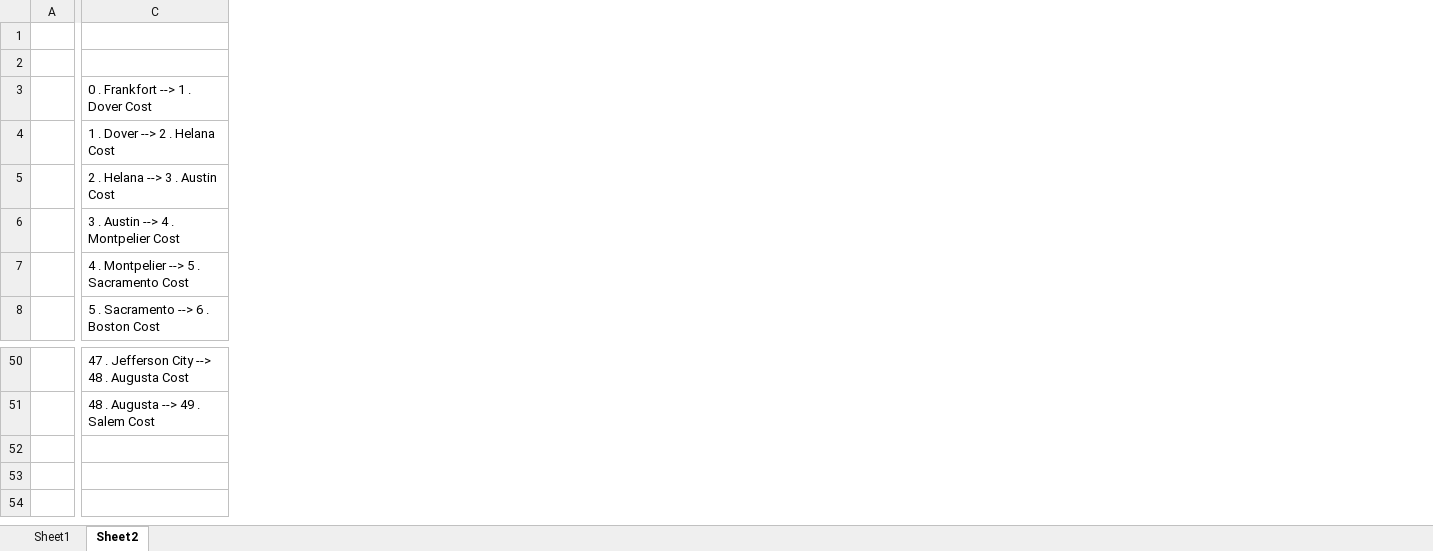
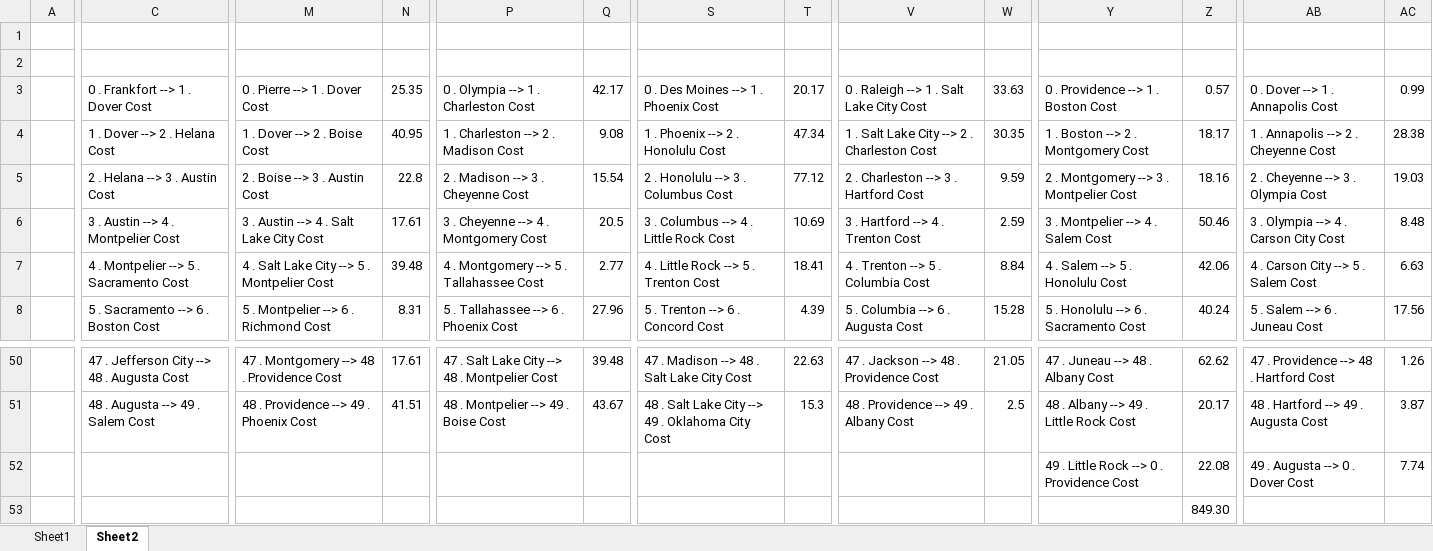
Before and after one commit to Ben-Winter/pop-one-project-bwinte03, an Excel workbook: calculations.xlsx, sheet Sheet2, drawn as a sheet; only a part is shown, gaps mark what is left out; values as stored, in another font and other column widths than the file's, no borders; rows hold the shown columns only; the diff covers the shown part only; the diff names each change by its address in the sheet, - before the commit and + after, or states it on an @@ line.

```diff
--- a/calculations.xlsx (sheet Sheet2)
+++ b/calculations.xlsx (sheet Sheet2)
+column M, rows 3-8: 0 . Pierre --> 1 . Dover Cost | 1 . Dover --> 2 . Boise Cost | 2 . Boise --> 3 . Austin Cost | 3 . Austin --> 4 . Salt Lake City Cost | 4 . Salt Lake City --> 5 . Montpelier Cost | 5 . Montpelier --> 6 . Richmond Cost; rows 50-51: 47 . Montgomery --> 48 . Providence Cost | 48 . Providence --> 49 . Phoenix Cost
+column N, rows 3-8: 25.35 | 40.95 | 22.8 | 17.61 | 39.48 | 8.31; rows 50-51: 17.61 | 41.51
+column P, rows 3-8: 0 . Olympia --> 1 . Charleston Cost | 1 . Charleston --> 2 . Madison Cost | 2 . Madison --> 3 . Cheyenne Cost | 3 . Cheyenne --> 4 . Montgomery Cost | 4 . Montgomery --> 5 . Tallahassee Cost | 5 . Tallahassee --> 6 . Phoenix Cost; rows 50-51: 47 . Salt Lake City --> 48 . Montpelier Cost | 48 . Montpelier --> 49 . Boise Cost
+column Q, rows 3-8: 42.17 | 9.08 | 15.54 | 20.5 | 2.77 | 27.96; rows 50-51: 39.48 | 43.67
+column S, rows 3-8: 0 . Des Moines --> 1 . Phoenix Cost | 1 . Phoenix --> 2 . Honolulu Cost | 2 . Honolulu --> 3 . Columbus Cost | 3 . Columbus --> 4 . Little Rock Cost | 4 . Little Rock --> 5 . Trenton Cost | 5 . Trenton --> 6 . Concord Cost; rows 50-51: 47 . Madison --> 48 . Salt Lake City Cost | 48 . Salt Lake City --> 49 . Oklahoma City Cost
+column T, rows 3-8: 20.17 | 47.34 | 77.12 | 10.69 | 18.41 | 4.39; rows 50-51: 22.63 | 15.3
+column V, rows 3-8: 0 . Raleigh --> 1 . Salt Lake City Cost | 1 . Salt Lake City --> 2 . Charleston Cost | 2 . Charleston --> 3 . Hartford Cost | 3 . Hartford --> 4 . Trenton Cost | 4 . Trenton --> 5 . Columbia Cost | 5 . Columbia --> 6 . Augusta Cost; rows 50-51: 47 . Jackson --> 48 . Providence Cost | 48 . Providence --> 49 . Albany Cost
+column W, rows 3-8: 33.63 | 30.35 | 9.59 | 2.59 | 8.84 | 15.28; rows 50-51: 21.05 | 2.5
+column Y, rows 3-8: 0 . Providence --> 1 . Boston Cost | 1 . Boston --> 2 . Montgomery Cost | 2 . Montgomery --> 3 . Montpelier Cost | 3 . Montpelier --> 4 . Salem Cost | 4 . Salem --> 5 . Honolulu Cost | 5 . Honolulu --> 6 . Sacramento Cost; rows 50-52: 47 . Juneau --> 48 . Albany Cost | 48 . Albany --> 49 . Little Rock Cost | 49 . Little Rock --> 0 . Providence Cost
+column Z, rows 3-8: 0.57 | 18.17 | 18.16 | 50.46 | 42.06 | 40.24; rows 50-52: 62.62 | 20.17 | 22.08
+column AB, rows 3-8: 0 . Dover --> 1 . Annapolis Cost | 1 . Annapolis --> 2 . Cheyenne Cost | 2 . Cheyenne --> 3 . Olympia Cost | 3 . Olympia --> 4 . Carson City Cost | 4 . Carson City --> 5 . Salem Cost | 5 . Salem --> 6 . Juneau Cost; rows 50-52: 47 . Providence --> 48 . Hartford Cost | 48 . Hartford --> 49 . Augusta Cost | 49 . Augusta --> 0 . Dover Cost
+column AC, rows 3-8: 0.99 | 28.38 | 19.03 | 8.48 | 6.63 | 17.56; rows 50-52: 1.26 | 3.87 | 7.74
+row 53:  |  |  |  |  |  |  |  |  |  |  | 849.30
```
Also changed, not shown: 6 added columns elsewhere in this sheet, 1 other file.
